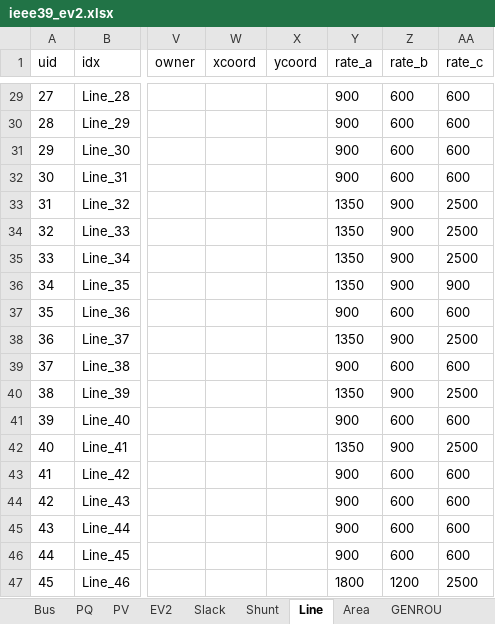
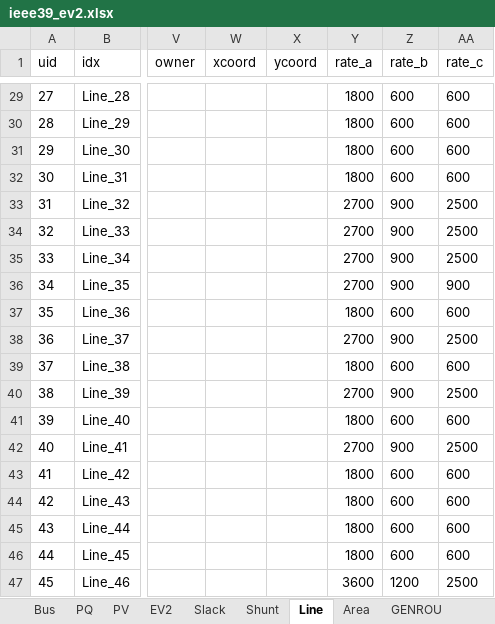
Before and after one commit to jinningwang/andes, an Excel workbook: jwang/case/ieee39_ev2.xlsx, sheet Line, drawn as a sheet; only a part is shown, gaps mark what is left out; values as stored, in another font and other column widths than the file's, no borders; the diff covers the shown part only; the diff names each change by its address in the sheet, - before the commit and + after, or states it on an @@ line.

```diff
--- a/jwang/case/ieee39_ev2.xlsx (sheet Line)
+++ b/jwang/case/ieee39_ev2.xlsx (sheet Line)
-Y29:Y32 (rate_a): 900
+Y29:Y32 (rate_a): 1800
-Y33:Y36 (rate_a): 1350
+Y33:Y36 (rate_a): 2700
-Y37 (rate_a): 900
+Y37 (rate_a): 1800
-Y38 (rate_a): 1350
+Y38 (rate_a): 2700
-Y39 (rate_a): 900
+Y39 (rate_a): 1800
-Y40 (rate_a): 1350
+Y40 (rate_a): 2700
-Y41 (rate_a): 900
+Y41 (rate_a): 1800
-Y42 (rate_a): 1350
+Y42 (rate_a): 2700
-Y43:Y46 (rate_a): 900
+Y43:Y46 (rate_a): 1800
-Y47 (rate_a): 1800
+Y47 (rate_a): 3600
```
Also changed, not shown: 27 edited cells elsewhere in this sheet, 11 other files.
